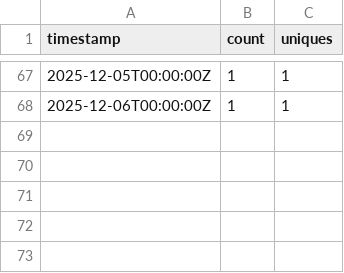
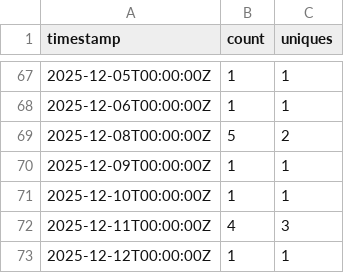
Before and after one commit to nclaeys/scrape-gh-stats, a CSV file: eu-data-platform_stats/views.csv, drawn as a sheet; only a part is shown, gaps mark what is left out.

```diff
--- a/eu-data-platform_stats/views.csv
+++ b/eu-data-platform_stats/views.csv
@@ -68 +68,6 @@ timestamp,count,uniques
 2025-12-06T00:00:00Z,1,1
+2025-12-08T00:00:00Z,5,2
+2025-12-09T00:00:00Z,1,1
+2025-12-10T00:00:00Z,1,1
+2025-12-11T00:00:00Z,4,3
+2025-12-12T00:00:00Z,1,1
```
Also changed, not shown: demo-upcloud-data-platform_stats/clones.csv, demo-upcloud-data-platform_stats/views.csv, 1 other file.
